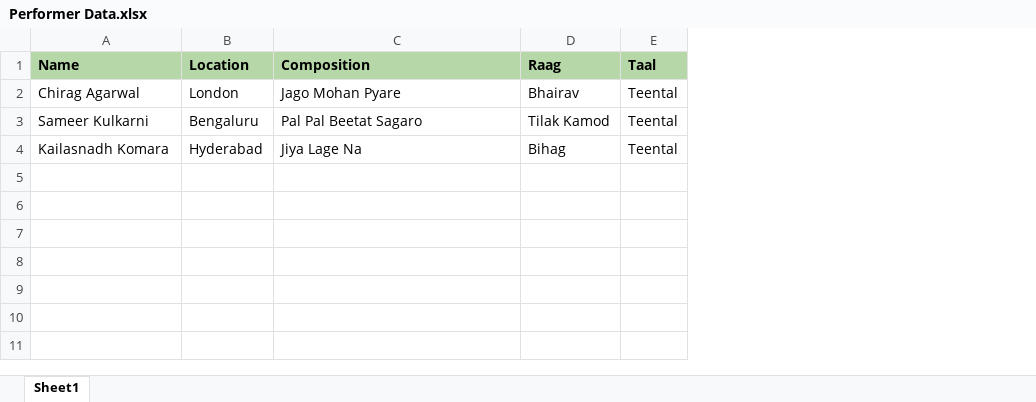
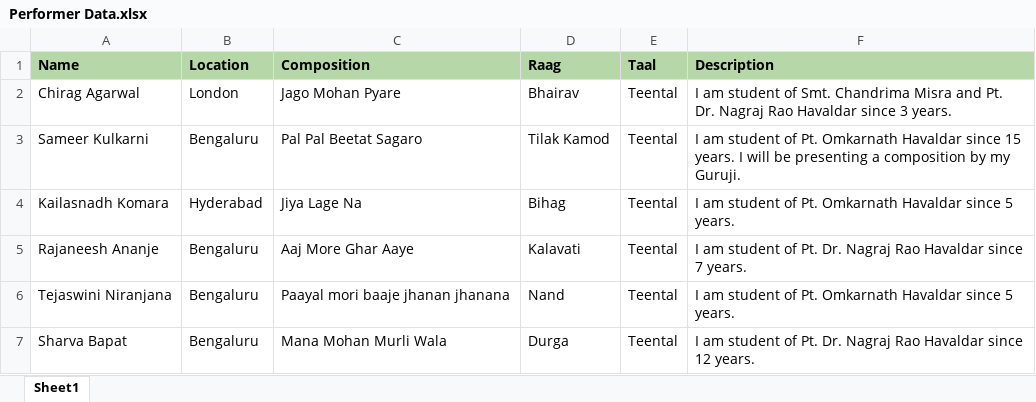
Before and after one commit to chiragragarwal/music_video_processing, an Excel workbook: Performer Data.xlsx, sheet Sheet1, drawn as a sheet; values as stored, in another font and other column widths than the file's, no borders; charts and pictures not drawn; the diff names each change by its address in the sheet, - before the commit and + after, or states it on an @@ line.

Commit message:
Added Description column

```diff
--- a/Performer Data.xlsx (sheet Sheet1)
+++ b/Performer Data.xlsx (sheet Sheet1)
+column F (Description), rows 2-4: I am student of Smt. Chandrima Misra and Pt. Dr. Nagraj Rao Havaldar since 3 years. | I am student of Pt. Omkarnath Havaldar since 15 years. I will be presenting a composition by my Guruji. | I am student of Pt. Omkarnath Havaldar since 5 years.
+row 5: Rajaneesh Ananje | Bengaluru | Aaj More Ghar Aaye | Kalavati | Teental | I am student of Pt. Dr. Nagraj Rao Havaldar since 7 years.
+row 6: Tejaswini Niranjana | Bengaluru | Paayal mori baaje jhanan jhanana | Nand | Teental | I am student of Pt. Omkarnath Havaldar since 5 years.
+row 7: Sharva Bapat | Bengaluru | Mana Mohan Murli Wala | Durga | Teental | I am student of Pt. Dr. Nagraj Rao Havaldar since 12 years.
```
